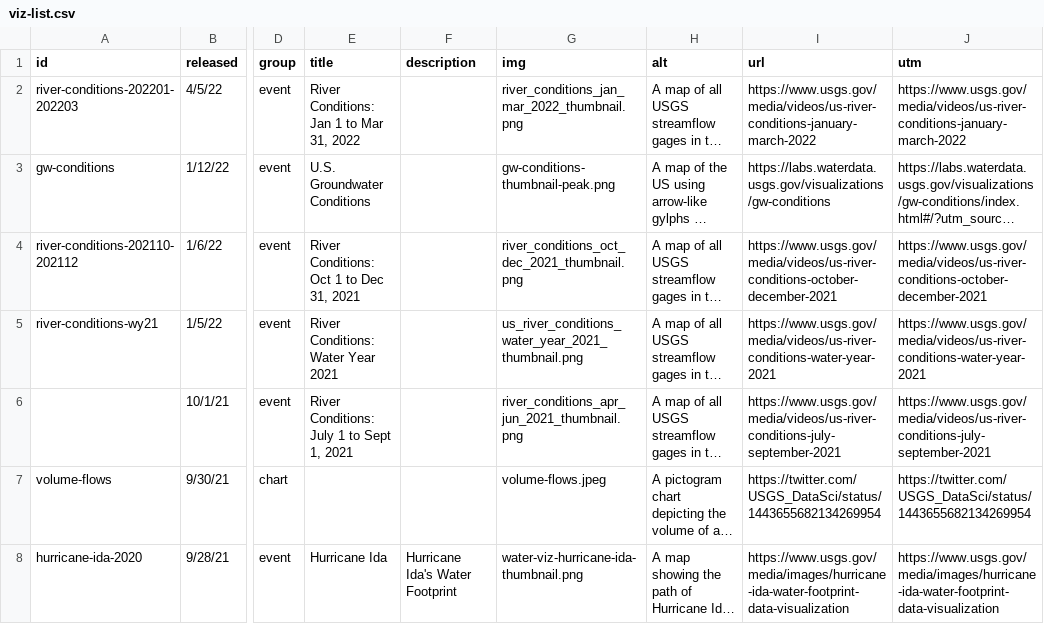
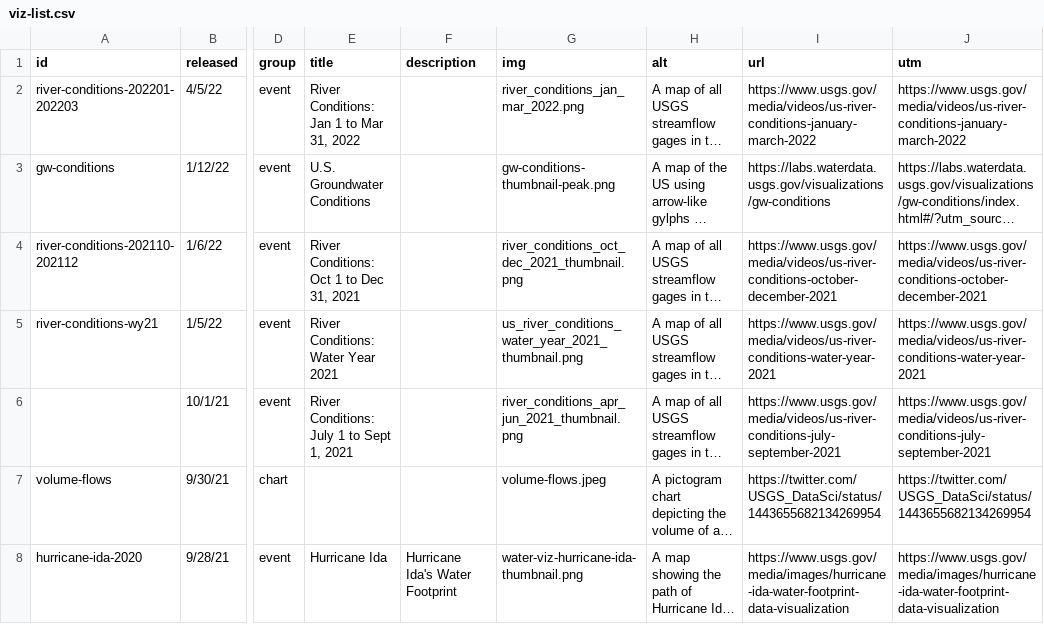
Before and after one commit to DOI-USGS/vizlab-home, a CSV file: public/viz-list.csv, drawn as a sheet; only a part is shown, gaps mark what is left out; long unchanged cells end in …; the diff names each change by its address in the sheet, - before the commit and + after, or states it on an @@ line.

Commit message:
add thumbnail for rc

```diff
--- a/public/viz-list.csv
+++ b/public/viz-list.csv
-G2 (img): river_conditions_jan_mar_2022_thumbnail.png
+G2 (img): river_conditions_jan_mar_2022.png
```
